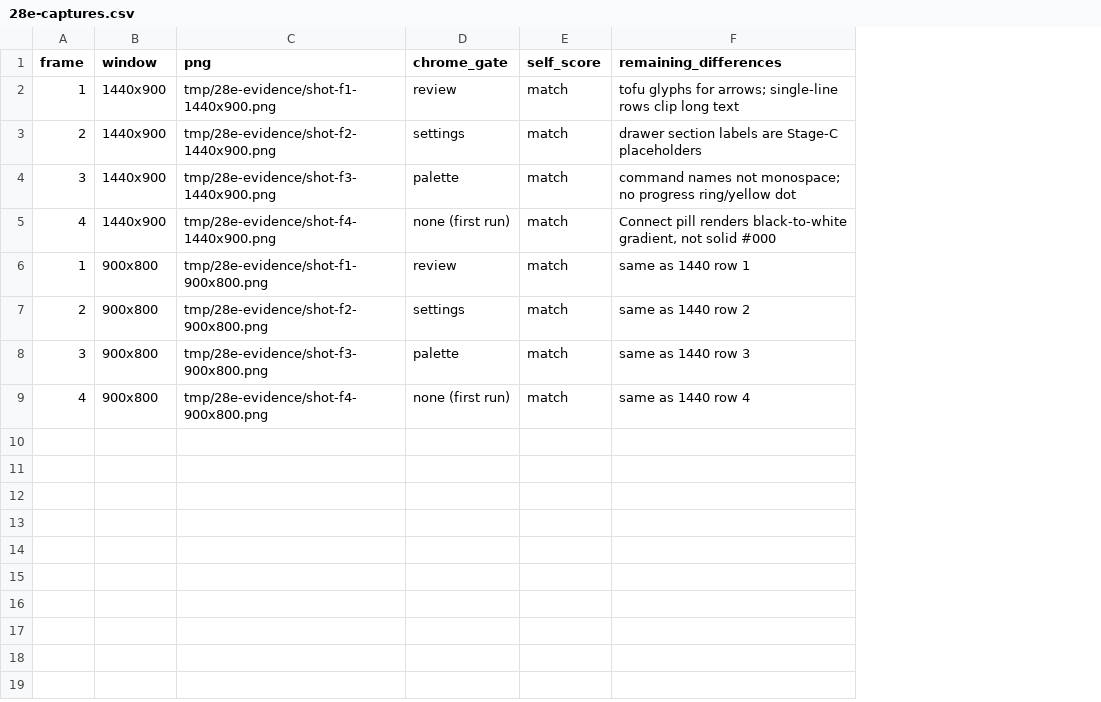
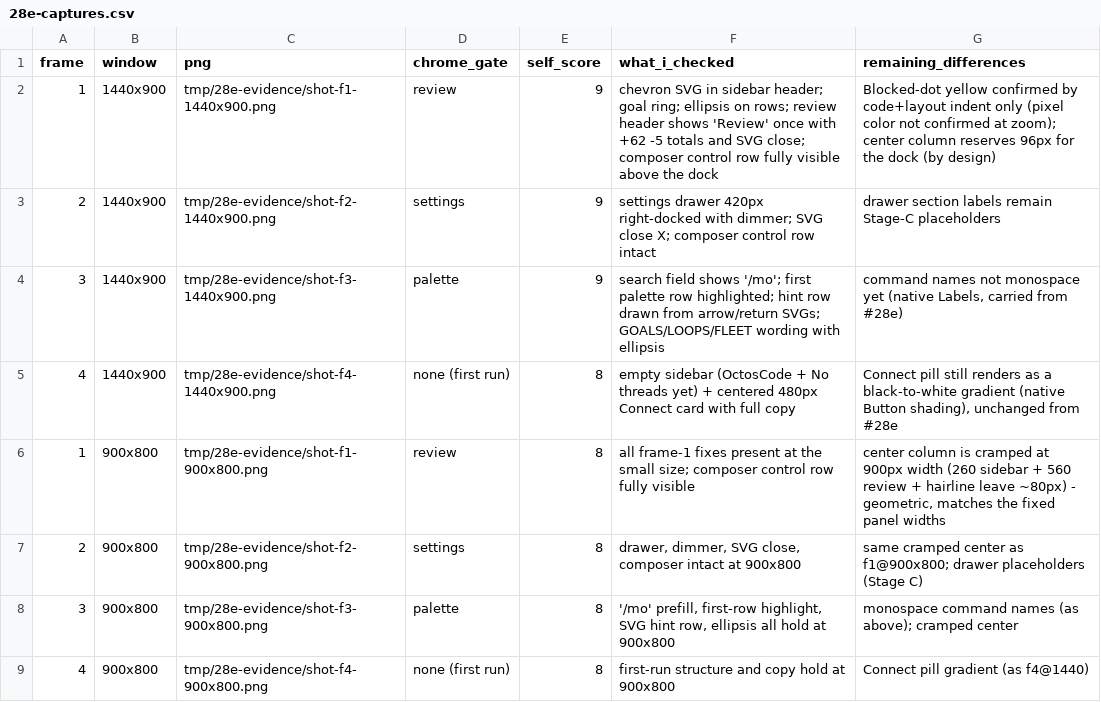
Before and after one commit to octos-org/octoscode-app, a CSV file: docs/cards/28e-captures.csv, drawn as a sheet; addresses are those after the commit; the diff names each change by its address in the sheet, - before the commit and + after, or states it on an @@ line.

Commit message:
docs(28e2): per-frame numeric self-scores (8 captures, 1-10) replacing the #28e 'match' wording, with per-image checks and honest residuals

```diff
--- a/docs/cards/28e-captures.csv
+++ b/docs/cards/28e-captures.csv
+column F (what_i_checked), rows 2-9: chevron SVG in sidebar header; goal ring; ellipsis on rows; review header shows 'Review' once with +62 -5 totals and SVG close; composer control row fully visible above the dock | settings drawer 420px right-docked with dimmer; SVG close X; composer control row intact | search field shows '/mo'; first palette row highlighted; hint row drawn from arrow/return SVGs; GOALS/LOOPS/FLEET wording with ellipsis | empty sidebar (OctosCode + No threads yet) + centered 480px Connect card with full copy | all frame-1 fixes present at the small size; composer control row fully visible | drawer, dimmer, SVG close, composer intact at 900x800 | '/mo' prefill, first-row highlight, SVG hint row, ellipsis all hold at 900x800 | first-run structure and copy hold at 900x800
-E2:E4 (self_score): match
+E2:E4 (self_score): 9
-G2 (remaining_differences): tofu glyphs for arrows; single-line rows clip long text
+G2 (remaining_differences): Blocked-dot yellow confirmed by code+layout indent only (pixel color not confirmed at zoom); center column reserves 96px for the dock (by design)
-G3 (remaining_differences): …section labels are Stage-C placeholders
+G3 (remaining_differences): …section labels remain Stage-C placeholders
-G4 (remaining_differences): …names not monospace; no progress ring/yellow dot
+G4 (remaining_differences): …names not monospace yet (native Labels, carried from #28e)
-E5:E9 (self_score): match
+E5:E9 (self_score): 8
-G5 (remaining_differences): Connect pill renders black-to-white gradient, not solid #000
+G5 (remaining_differences): Connect pill still renders as a black-to-white gradient (native Button shading), unchanged from #28e
-G6 (remaining_differences): same as 1440 row 1
+G6 (remaining_differences): center column is cramped at 900px width (260 sidebar + 560 review + hairline leave ~80px) - geometric, matches the fixed panel widths
-G7 (remaining_differences): same as 1440 row 2
+G7 (remaining_differences): same cramped center as f1@900x800; drawer placeholders (Stage C)
-G8 (remaining_differences): same as 1440 row 3
+G8 (remaining_differences): monospace command names (as above); cramped center
-G9 (remaining_differences): same as 1440 row 4
+G9 (remaining_differences): Connect pill gradient (as f4@1440)
```
